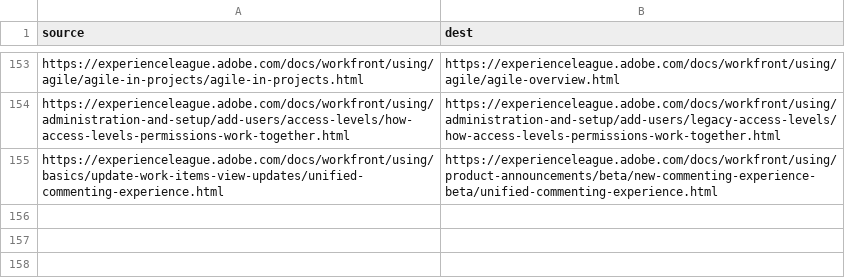
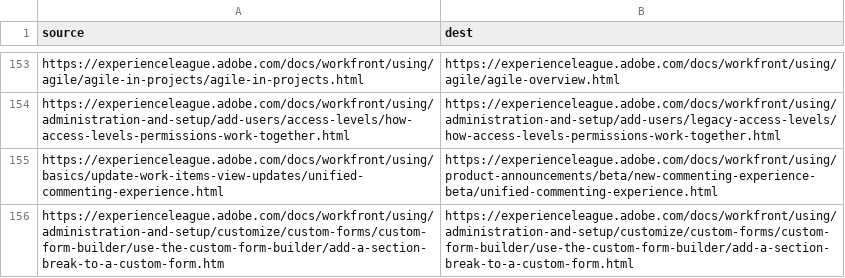
Before and after one commit to AdobeDocs/workfront.it-IT, a CSV file: redirects.csv, drawn as a sheet; only a part is shown, gaps mark what is left out.

```diff
--- a/redirects.csv
+++ b/redirects.csv
@@ -155 +155,2 @@ https://experienceleague.adobe.com/docs/workfront/using/administration-and-setup
 https://experienceleague.adobe.com/docs/workfront/using/basics/update-work-items-view-updates/unified-commenting-experience.html,https://experienceleague.adobe.com/docs/workfront/using/product-announcements/beta/new-commenting-experience-beta/unified-commenting-experience.html
+https://experienceleague.adobe.com/docs/workfront/using/administration-and-setup/customize/custom-forms/custom-form-builder/use-the-custom-form-builder/add-a-section-break-to-a-custom-form.htm,https://experienceleague.adobe.com/docs/workfront/using/administration-and-setup/customize/custom-forms/custom-form-builder/use-the-custom-form-builder/add-a-section-break-to-a-custom-form.html
```
Also changed, not shown: 5 other files.
